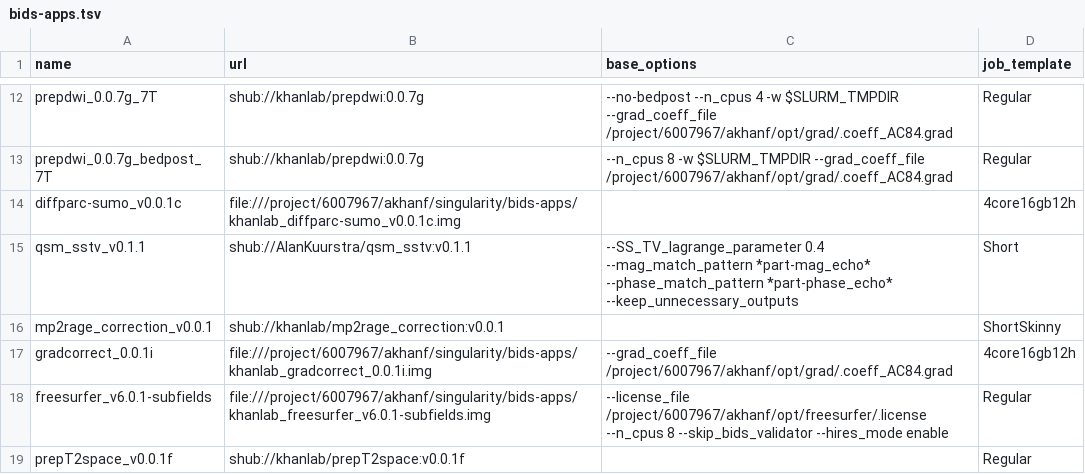
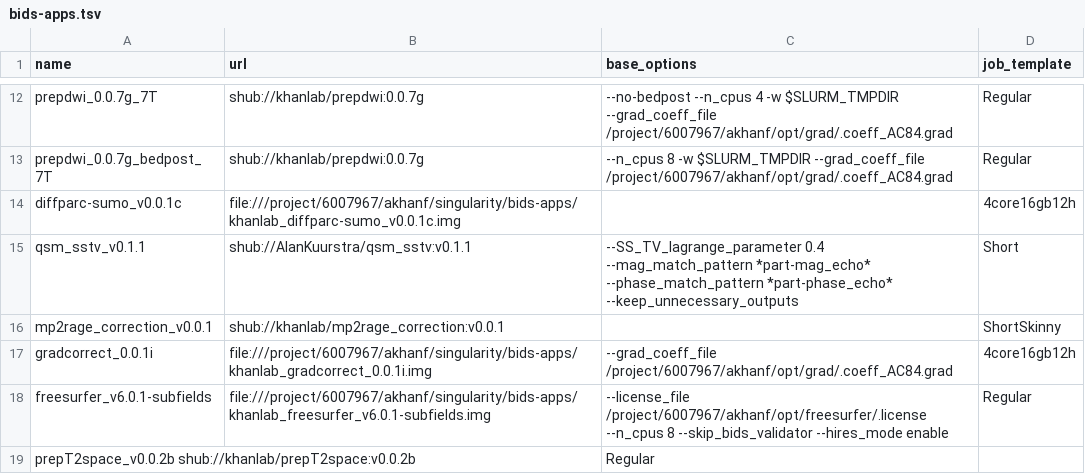
Before and after one commit to khanlab/neuroglia-helpers, a TSV file: bids-apps.tsv, drawn as a sheet; only a part is shown, gaps mark what is left out; removed rows and columns are numbered as before the commit, all else as after; the diff names each change by its address in the sheet, - before the commit and + after, or states it on an @@ line.

Commit message:
latest prepT2space

```diff
--- a/bids-apps.tsv
+++ b/bids-apps.tsv
-row 19: prepT2space_v0.0.1f | shub://khanlab/prepT2space:v0.0.1f |  | Regular
+row 19: prepT2space_v0.0.2b shub://khanlab/prepT2space:v0.0.2b |  | Regular
```
